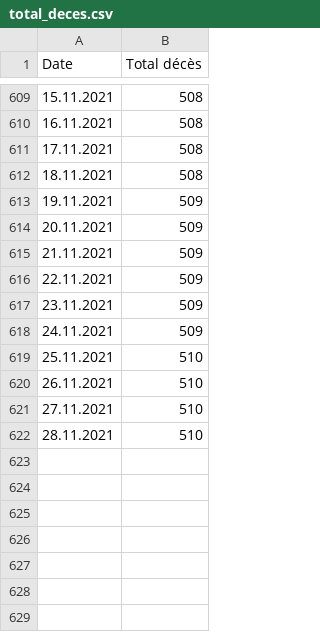
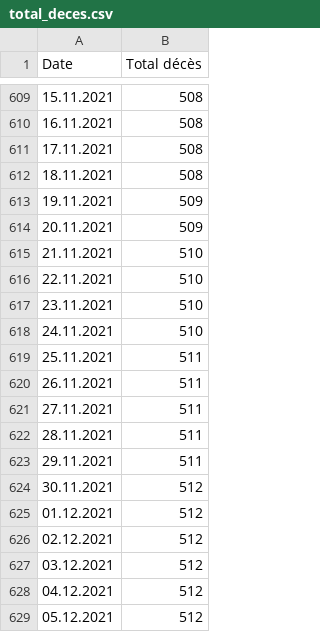
Before and after one commit to maradan29/coronaFR, a CSV file: total_deces.csv, drawn as a sheet; only a part is shown, gaps mark what is left out.

Commit message:
Add existing file

```diff
--- a/total_deces.csv
+++ b/total_deces.csv
@@ -614,9 +614,16 @@ Date,Total décès
 20.11.2021,509
-21.11.2021,509
-22.11.2021,509
-23.11.2021,509
-24.11.2021,509
-25.11.2021,510
-26.11.2021,510
-27.11.2021,510
-28.11.2021,510
+21.11.2021,510
+22.11.2021,510
+23.11.2021,510
+24.11.2021,510
+25.11.2021,511
+26.11.2021,511
+27.11.2021,511
+28.11.2021,511
+29.11.2021,511
+30.11.2021,512
+01.12.2021,512
+02.12.2021,512
+03.12.2021,512
+04.12.2021,512
+05.12.2021,512
```
